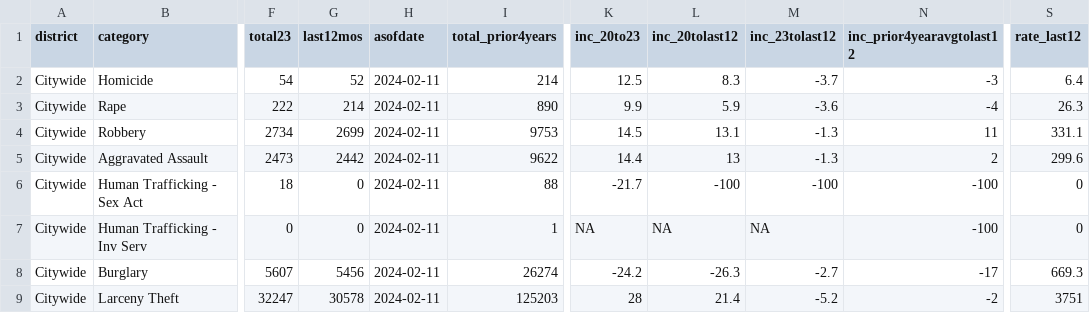
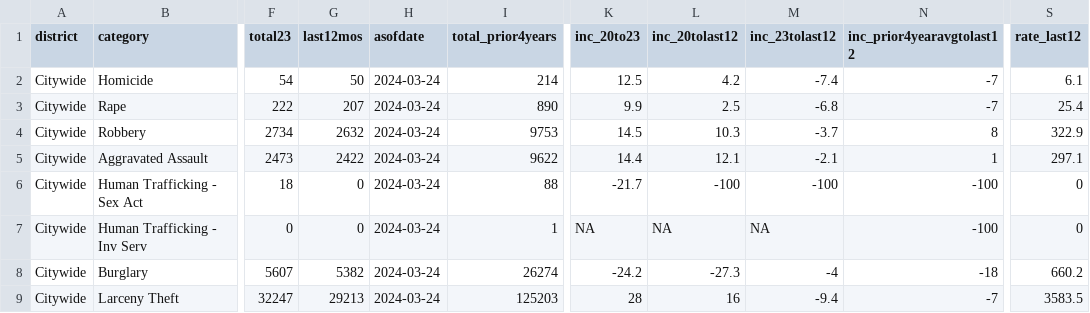
Before and after one commit to abcotvdata/safetytracker_sanfrancisco, a CSV file: data/output/weekly/citywide_crime.csv, drawn as a sheet; only a part is shown, gaps mark what is left out; the diff covers the shown part only; the diff names each change by its address in the sheet, - before the commit and + after, or states it on an @@ line.

Commit message:
New crime data collected

```diff
--- a/data/output/weekly/citywide_crime.csv
+++ b/data/output/weekly/citywide_crime.csv
-G2 (last12mos): 52
+G2 (last12mos): 50
-H2:H9 (asofdate): 2024-02-11
+H2:H9 (asofdate): 2024-03-24
-L2 (inc_20tolast12): 8.3
+L2 (inc_20tolast12): 4.2
-M2 (inc_23tolast12): -3.7
+M2 (inc_23tolast12): -7.4
-N2 (inc_prior4yearavgtolast12): -3
+N2 (inc_prior4yearavgtolast12): -7
-S2 (rate_last12): 6.4
+S2 (rate_last12): 6.1
-G3 (last12mos): 214
+G3 (last12mos): 207
-L3 (inc_20tolast12): 5.9
+L3 (inc_20tolast12): 2.5
-M3 (inc_23tolast12): -3.6
+M3 (inc_23tolast12): -6.8
-N3 (inc_prior4yearavgtolast12): -4
+N3 (inc_prior4yearavgtolast12): -7
-S3 (rate_last12): 26.3
+S3 (rate_last12): 25.4
-G4 (last12mos): 2699
+G4 (last12mos): 2632
-L4 (inc_20tolast12): 13.1
+L4 (inc_20tolast12): 10.3
-M4 (inc_23tolast12): -1.3
+M4 (inc_23tolast12): -3.7
-N4 (inc_prior4yearavgtolast12): 11
+N4 (inc_prior4yearavgtolast12): 8
-S4 (rate_last12): 331.1
+S4 (rate_last12): 322.9
-G5 (last12mos): 2442
+G5 (last12mos): 2422
-L5 (inc_20tolast12): 13
+L5 (inc_20tolast12): 12.1
-M5 (inc_23tolast12): -1.3
+M5 (inc_23tolast12): -2.1
-N5 (inc_prior4yearavgtolast12): 2
+N5 (inc_prior4yearavgtolast12): 1
-S5 (rate_last12): 299.6
+S5 (rate_last12): 297.1
-G8 (last12mos): 5456
+G8 (last12mos): 5382
-L8 (inc_20tolast12): -26.3
+L8 (inc_20tolast12): -27.3
-M8 (inc_23tolast12): -2.7
+M8 (inc_23tolast12): -4
-N8 (inc_prior4yearavgtolast12): -17
+N8 (inc_prior4yearavgtolast12): -18
-S8 (rate_last12): 669.3
+S8 (rate_last12): 660.2
-G9 (last12mos): 30578
+G9 (last12mos): 29213
-L9 (inc_20tolast12): 21.4
+L9 (inc_20tolast12): 16
-M9 (inc_23tolast12): -5.2
+M9 (inc_23tolast12): -9.4
-N9 (inc_prior4yearavgtolast12): -2
+N9 (inc_prior4yearavgtolast12): -7
-S9 (rate_last12): 3751
+S9 (rate_last12): 3583.5
```
Also changed, not shown: 12 edited cells elsewhere in this file, data/output/yearly/assaults_city.csv, data/output/yearly/autothefts_city.csv, 33 other files.
